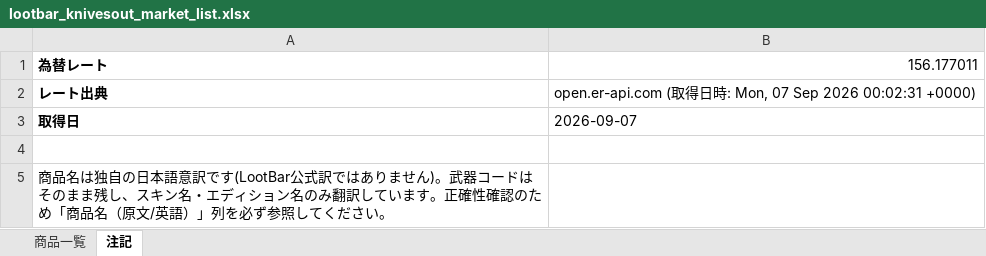
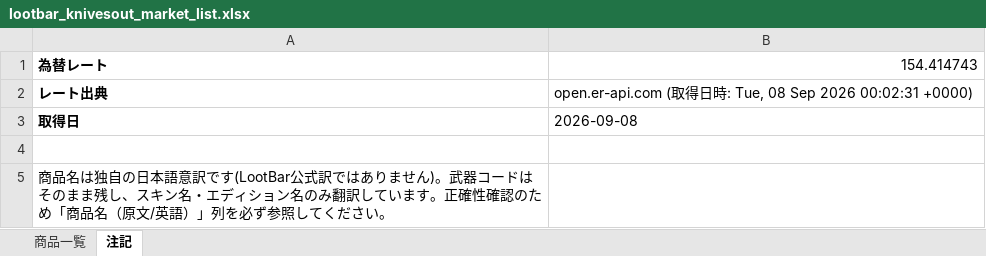
Before and after one commit to oF7QurrcC8tHwu6hgLtGggpqIwvH6ALKRY6gKaq/xS3-ZFWBFEJyC2Y3M6fwl-w9i7SrqNUNj36QwVV, an Excel workbook: output/lootbar_knivesout_market_list.xlsx, sheet 注記, drawn as a sheet; values as stored, in another font and other column widths than the file's, no borders; the diff names each change by its address in the sheet, - before the commit and + after, or states it on an @@ line.

```diff
--- a/output/lootbar_knivesout_market_list.xlsx (sheet 注記)
+++ b/output/lootbar_knivesout_market_list.xlsx (sheet 注記)
-B1: 156.177011
+B1: 154.414743
-B2: …時: Mon, 07 Sep 2026…
+B2: …時: Tue, 08 Sep 2026…
-B3: 2026-09-07
+B3: 2026-09-08
```
Also changed, not shown: sheet 商品一覧, 2 other files.
